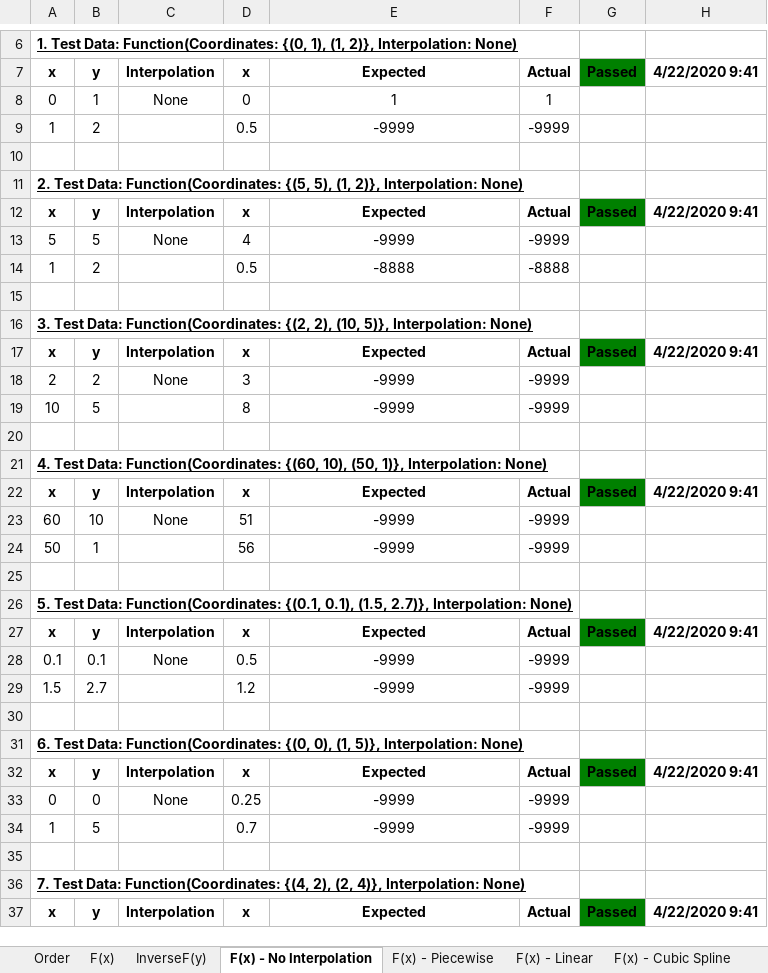
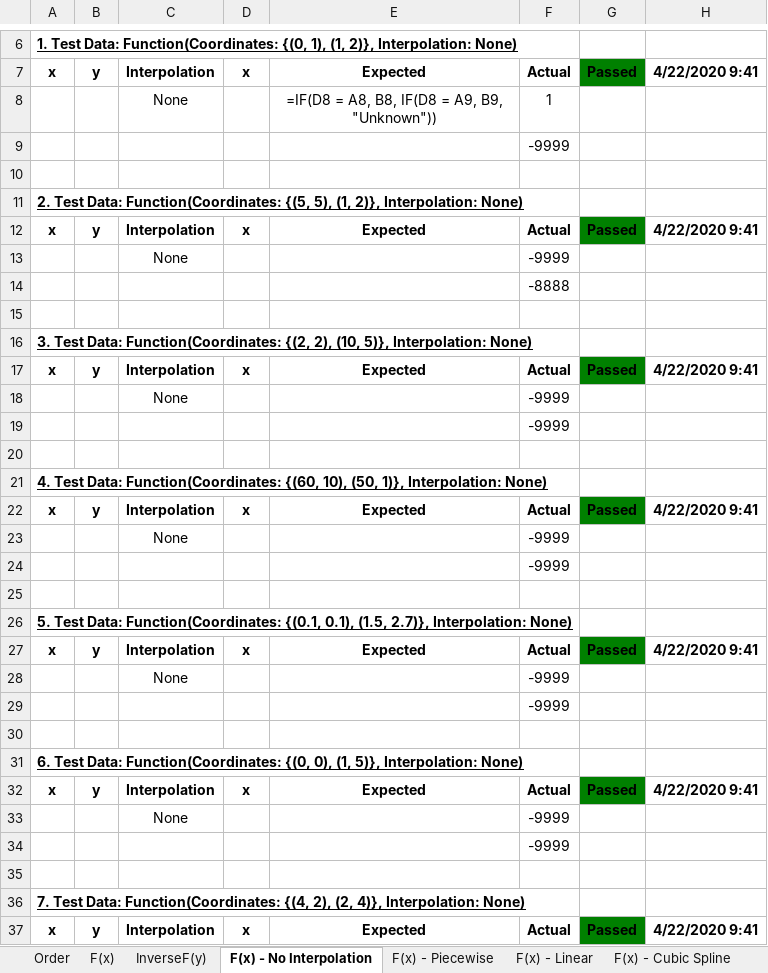
Before and after one commit to HydrologicEngineeringCenter/HEC-FDA, an Excel workbook: FunctionsTests/ExcelTesting/ExcelData/CoordinatesFunctionsConstants.xlsx, sheet F(x) - No Interpolation, drawn as a sheet; only a part is shown, gaps mark what is left out; values as stored, in another font and other column widths than the file's, no borders; formulas without a stored value are shown as written; removed rows and columns are numbered as before the commit, all else as after; the diff covers the shown part only; the diff names each change by its address in the sheet, - before the commit and + after, or states it on an @@ line.

```diff
--- a/FunctionsTests/ExcelTesting/ExcelData/CoordinatesFunctionsConstants.xlsx (sheet F(x) - No Interpolation)
+++ b/FunctionsTests/ExcelTesting/ExcelData/CoordinatesFunctionsConstants.xlsx (sheet F(x) - No Interpolation)
-row 8: 0 | 1 | None | 0 | 1 | 1
-row 9: 1 | 2 |  | 0.5 | -9999 | -9999
+row 8:  |  | None |  | =IF(D8 = A8, B8, IF(D8 = A9, B9, "Unknown")) | 1
+row 9:  |  |  |  |  | -9999
-row 13: 5 | 5 | None | 4 | -9999 | -9999
-row 14: 1 | 2 |  | 0.5 | -8888 | -8888
+row 13:  |  | None |  |  | -9999
+row 14:  |  |  |  |  | -8888
-row 18: 2 | 2 | None | 3 | -9999 | -9999
-row 19: 10 | 5 |  | 8 | -9999 | -9999
+row 18:  |  | None |  |  | -9999
+row 19:  |  |  |  |  | -9999
-row 23: 60 | 10 | None | 51 | -9999 | -9999
-row 24: 50 | 1 |  | 56 | -9999 | -9999
+row 23:  |  | None |  |  | -9999
+row 24:  |  |  |  |  | -9999
-row 28: 0.1 | 0.1 | None | 0.5 | -9999 | -9999
-row 29: 1.5 | 2.7 |  | 1.2 | -9999 | -9999
+row 28:  |  | None |  |  | -9999
+row 29:  |  |  |  |  | -9999
-row 33: 0 | 0 | None | 0.25 | -9999 | -9999
-row 34: 1 | 5 |  | 0.7 | -9999 | -9999
+row 33:  |  | None |  |  | -9999
+row 34:  |  |  |  |  | -9999
```
Also changed, not shown: 12 added rows and 12 removed rows elsewhere in this sheet, sheet InverseF(y) - Cubic Spline, sheet F(x) - Cubic Spline, sheet Cubic Spline - Aborted Sheet, sheet InverseF(y) - Piecewise, sheet F(x) - Piecewise, sheet InverseF(y) - Linear, 5 more sheets, charts or pictures, FunctionsTests/ExcelTesting/ExcelData/ComposeTestData.xlsx, 5 other files.
